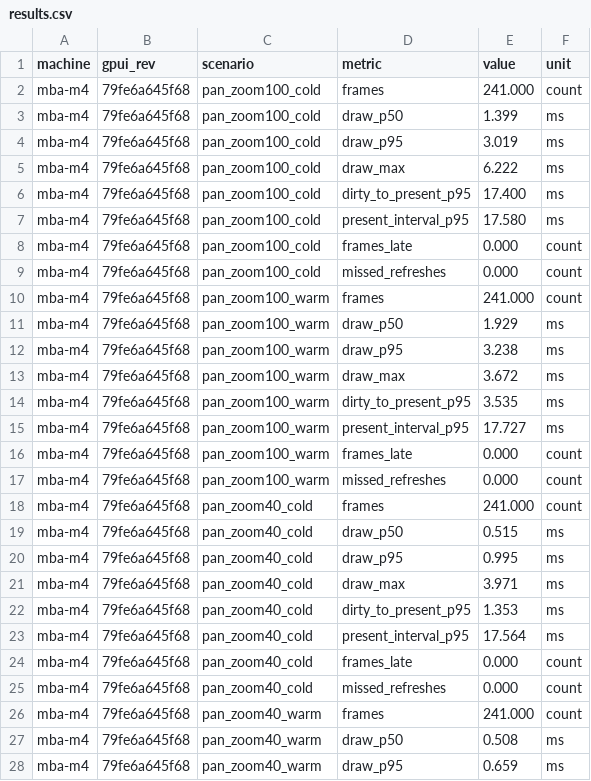
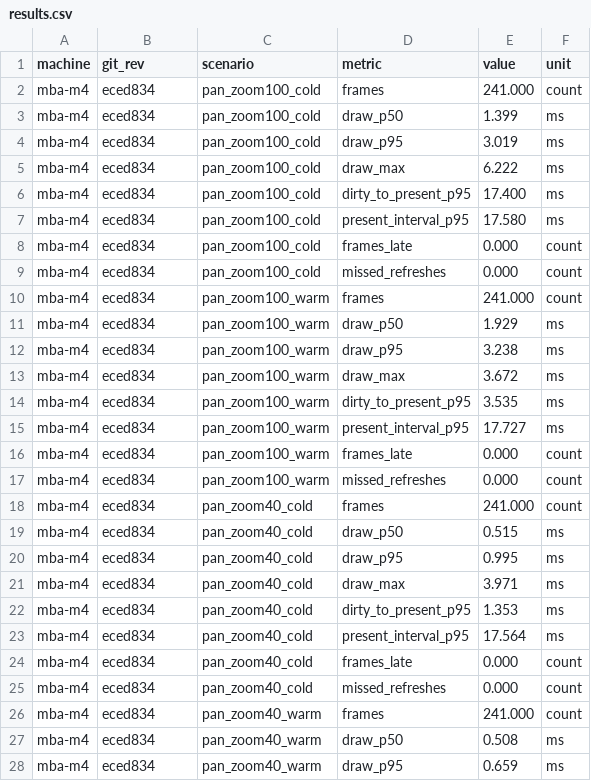
Before and after one commit to MakiNoAtorie/Willow, a CSV file: bench/results.csv, drawn as a sheet; only a part is shown; the diff covers the shown part only.

```diff
--- a/bench/results.csv
+++ b/bench/results.csv
@@ -1,28 +1,28 @@
-machine,gpui_rev,scenario,metric,value,unit
-mba-m4,79fe6a645f68,pan_zoom100_cold,frames,241.000,count
-mba-m4,79fe6a645f68,pan_zoom100_cold,draw_p50,1.399,ms
-mba-m4,79fe6a645f68,pan_zoom100_cold,draw_p95,3.019,ms
-mba-m4,79fe6a645f68,pan_zoom100_cold,draw_max,6.222,ms
-mba-m4,79fe6a645f68,pan_zoom100_cold,dirty_to_present_p95,17.400,ms
-mba-m4,79fe6a645f68,pan_zoom100_cold,present_interval_p95,17.580,ms
-mba-m4,79fe6a645f68,pan_zoom100_cold,frames_late,0.000,count
-mba-m4,79fe6a645f68,pan_zoom100_cold,missed_refreshes,0.000,count
-mba-m4,79fe6a645f68,pan_zoom100_warm,frames,241.000,count
-mba-m4,79fe6a645f68,pan_zoom100_warm,draw_p50,1.929,ms
-mba-m4,79fe6a645f68,pan_zoom100_warm,draw_p95,3.238,ms
-mba-m4,79fe6a645f68,pan_zoom100_warm,draw_max,3.672,ms
-mba-m4,79fe6a645f68,pan_zoom100_warm,dirty_to_present_p95,3.535,ms
-mba-m4,79fe6a645f68,pan_zoom100_warm,present_interval_p95,17.727,ms
-mba-m4,79fe6a645f68,pan_zoom100_warm,frames_late,0.000,count
-mba-m4,79fe6a645f68,pan_zoom100_warm,missed_refreshes,0.000,count
-mba-m4,79fe6a645f68,pan_zoom40_cold,frames,241.000,count
-mba-m4,79fe6a645f68,pan_zoom40_cold,draw_p50,0.515,ms
-mba-m4,79fe6a645f68,pan_zoom40_cold,draw_p95,0.995,ms
-mba-m4,79fe6a645f68,pan_zoom40_cold,draw_max,3.971,ms
-mba-m4,79fe6a645f68,pan_zoom40_cold,dirty_to_present_p95,1.353,ms
-mba-m4,79fe6a645f68,pan_zoom40_cold,present_interval_p95,17.564,ms
-mba-m4,79fe6a645f68,pan_zoom40_cold,frames_late,0.000,count
-mba-m4,79fe6a645f68,pan_zoom40_cold,missed_refreshes,0.000,count
-mba-m4,79fe6a645f68,pan_zoom40_warm,frames,241.000,count
-mba-m4,79fe6a645f68,pan_zoom40_warm,draw_p50,0.508,ms
-mba-m4,79fe6a645f68,pan_zoom40_warm,draw_p95,0.659,ms
+machine,git_rev,scenario,metric,value,unit
+mba-m4,eced834,pan_zoom100_cold,frames,241.000,count
+mba-m4,eced834,pan_zoom100_cold,draw_p50,1.399,ms
+mba-m4,eced834,pan_zoom100_cold,draw_p95,3.019,ms
+mba-m4,eced834,pan_zoom100_cold,draw_max,6.222,ms
+mba-m4,eced834,pan_zoom100_cold,dirty_to_present_p95,17.400,ms
+mba-m4,eced834,pan_zoom100_cold,present_interval_p95,17.580,ms
+mba-m4,eced834,pan_zoom100_cold,frames_late,0.000,count
+mba-m4,eced834,pan_zoom100_cold,missed_refreshes,0.000,count
+mba-m4,eced834,pan_zoom100_warm,frames,241.000,count
+mba-m4,eced834,pan_zoom100_warm,draw_p50,1.929,ms
+mba-m4,eced834,pan_zoom100_warm,draw_p95,3.238,ms
+mba-m4,eced834,pan_zoom100_warm,draw_max,3.672,ms
+mba-m4,eced834,pan_zoom100_warm,dirty_to_present_p95,3.535,ms
+mba-m4,eced834,pan_zoom100_warm,present_interval_p95,17.727,ms
+mba-m4,eced834,pan_zoom100_warm,frames_late,0.000,count
+mba-m4,eced834,pan_zoom100_warm,missed_refreshes,0.000,count
+mba-m4,eced834,pan_zoom40_cold,frames,241.000,count
+mba-m4,eced834,pan_zoom40_cold,draw_p50,0.515,ms
+mba-m4,eced834,pan_zoom40_cold,draw_p95,0.995,ms
+mba-m4,eced834,pan_zoom40_cold,draw_max,3.971,ms
+mba-m4,eced834,pan_zoom40_cold,dirty_to_present_p95,1.353,ms
+mba-m4,eced834,pan_zoom40_cold,present_interval_p95,17.564,ms
+mba-m4,eced834,pan_zoom40_cold,frames_late,0.000,count
+mba-m4,eced834,pan_zoom40_cold,missed_refreshes,0.000,count
+mba-m4,eced834,pan_zoom40_warm,frames,241.000,count
+mba-m4,eced834,pan_zoom40_warm,draw_p50,0.508,ms
+mba-m4,eced834,pan_zoom40_warm,draw_p95,0.659,ms
```
Also changed, not shown: 68 edited cells elsewhere in this file, 7 other files.
